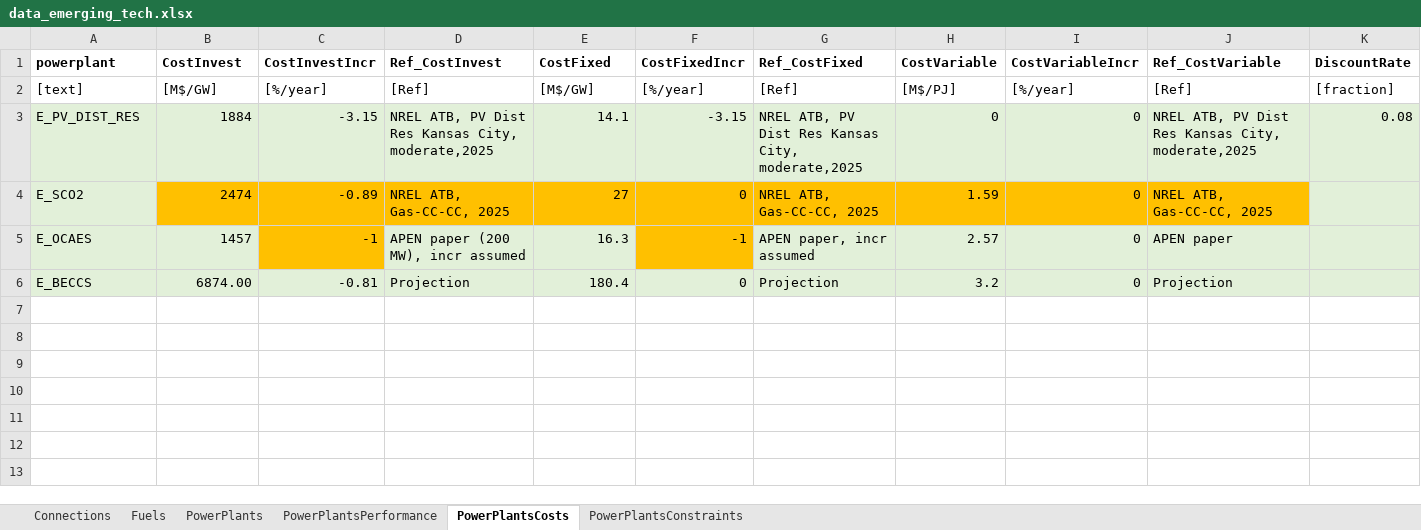
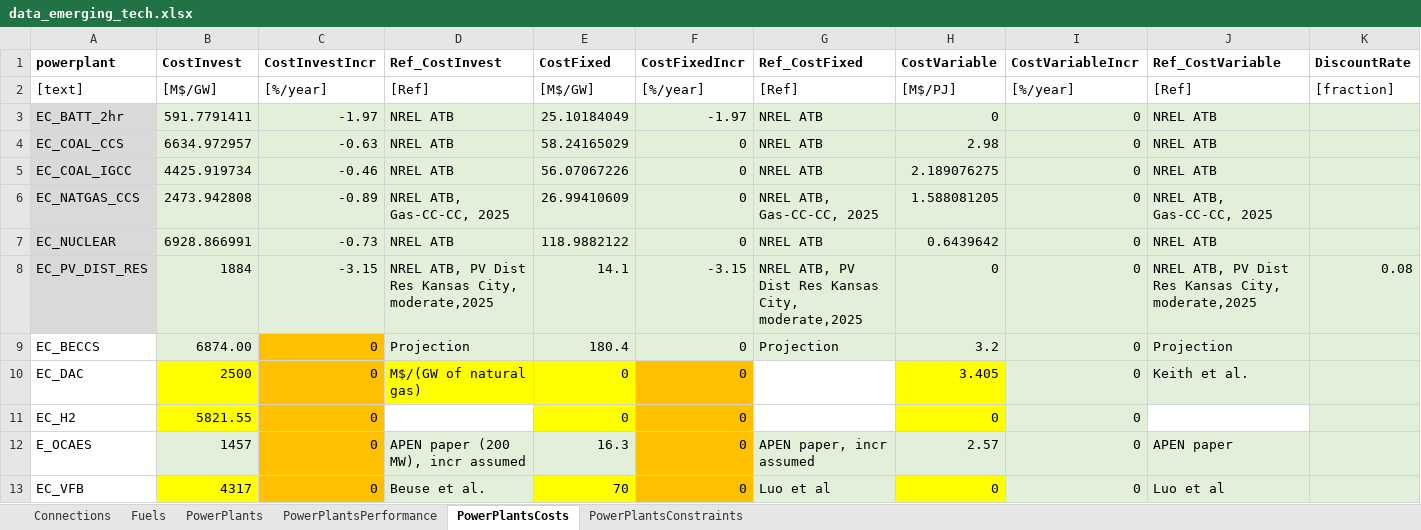
Before and after one commit to coopercenter/temoatools, an Excel workbook: projects/va_emerging_tech/data/data_emerging_tech.xlsx, sheet PowerPlantsCosts, drawn as a sheet; only a part is shown; values as stored, in another font and other column widths than the file's, no borders; removed rows and columns are numbered as before the commit, all else as after; rows hold the shown columns only; the diff names each change by its address in the sheet, - before the commit and + after, or states it on an @@ line.

```diff
--- a/projects/va_emerging_tech/data/data_emerging_tech.xlsx (sheet PowerPlantsCosts)
+++ b/projects/va_emerging_tech/data/data_emerging_tech.xlsx (sheet PowerPlantsCosts)
+row 3: EC_BATT_2hr | 591.7791411 | -1.97 | NREL ATB | 25.10184049 | -1.97 | NREL ATB | 0 | 0 | NREL ATB
+row 4: EC_COAL_CCS | 6634.972957 | -0.63 | NREL ATB | 58.24165029 | 0 | NREL ATB | 2.98 | 0 | NREL ATB
+row 5: EC_COAL_IGCC | 4425.919734 | -0.46 | NREL ATB | 56.07067226 | 0 | NREL ATB | 2.189076275 | 0 | NREL ATB
+row 6: EC_NATGAS_CCS | 2473.942808 | -0.89 | NREL ATB, Gas-CC-CC, 2025 | 26.99410609 | 0 | NREL ATB, Gas-CC-CC, 2025 | 1.588081205 | 0 | NREL ATB, Gas-CC-CC, 2025
+row 7: EC_NUCLEAR | 6928.866991 | -0.73 | NREL ATB | 118.9882122 | 0 | NREL ATB | 0.6439642 | 0 | NREL ATB
-A8 (powerplant): E_PV_DIST_RES
+A8 (powerplant): EC_PV_DIST_RES
-row 4: E_SCO2 | 2474 | -0.89 | NREL ATB, Gas-CC-CC, 2025 | 27 | 0 | NREL ATB, Gas-CC-CC, 2025 | 1.59 | 0 | NREL ATB, Gas-CC-CC, 2025
+row 9: EC_BECCS | 6874.00 | 0 | Projection | 180.4 | 0 | Projection | 3.2 | 0 | Projection
+row 10: EC_DAC | 2500 | 0 | M$/(GW of natural gas) | 0 | 0 |  | 3.405 | 0 | Keith et al.
+row 11: EC_H2 | 5821.55 | 0 |  | 0 | 0 |  | 0 | 0
-A12 fill: #E2F0D9
+A12 fill: none
-C12 (CostInvestIncr): -1
+C12 (CostInvestIncr): 0
-F12 (CostFixedIncr): -1
+F12 (CostFixedIncr): 0
-row 6: E_BECCS | 6874.00 | -0.81 | Projection | 180.4 | 0 | Projection | 3.2 | 0 | Projection
+row 13: EC_VFB | 4317 | 0 | Beuse et al. | 70 | 0 | Luo et al | 0 | 0 | Luo et al
```
Also changed, not shown: sheet PowerPlants, sheet PowerPlantsPerformance, sheet PowerPlantsConstraints, sheet Connections, sheet Fuels, projects/va_emerging_tech/analyze_inputs/ATB_data_analysis/2020_ATB_CostProjections.xlsx, projects/va_emerging_tech/analyze_inputs/fuel_emissions.xlsx, 8 other files.
